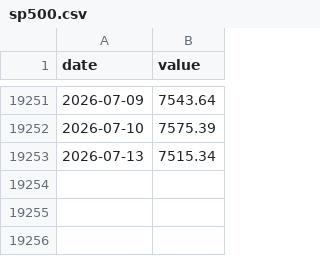
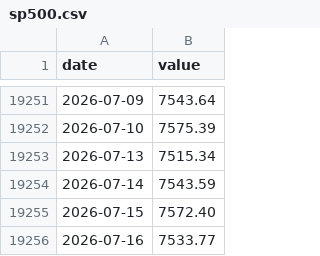
Before and after one commit to raylia529/market-indicators-dashboard, a CSV file: data/sp500.csv, drawn as a sheet; only a part is shown, gaps mark what is left out.

Commit message:
Improve data refresh reliability

```diff
--- a/data/sp500.csv
+++ b/data/sp500.csv
@@ -19253 +19253,4 @@ date,value
 2026-07-13,7515.34
+2026-07-14,7543.59
+2026-07-15,7572.40
+2026-07-16,7533.77
```
Also changed, not shown: data/fed-balance-sheet.csv, data/hy_oas.csv, 15 other files.
